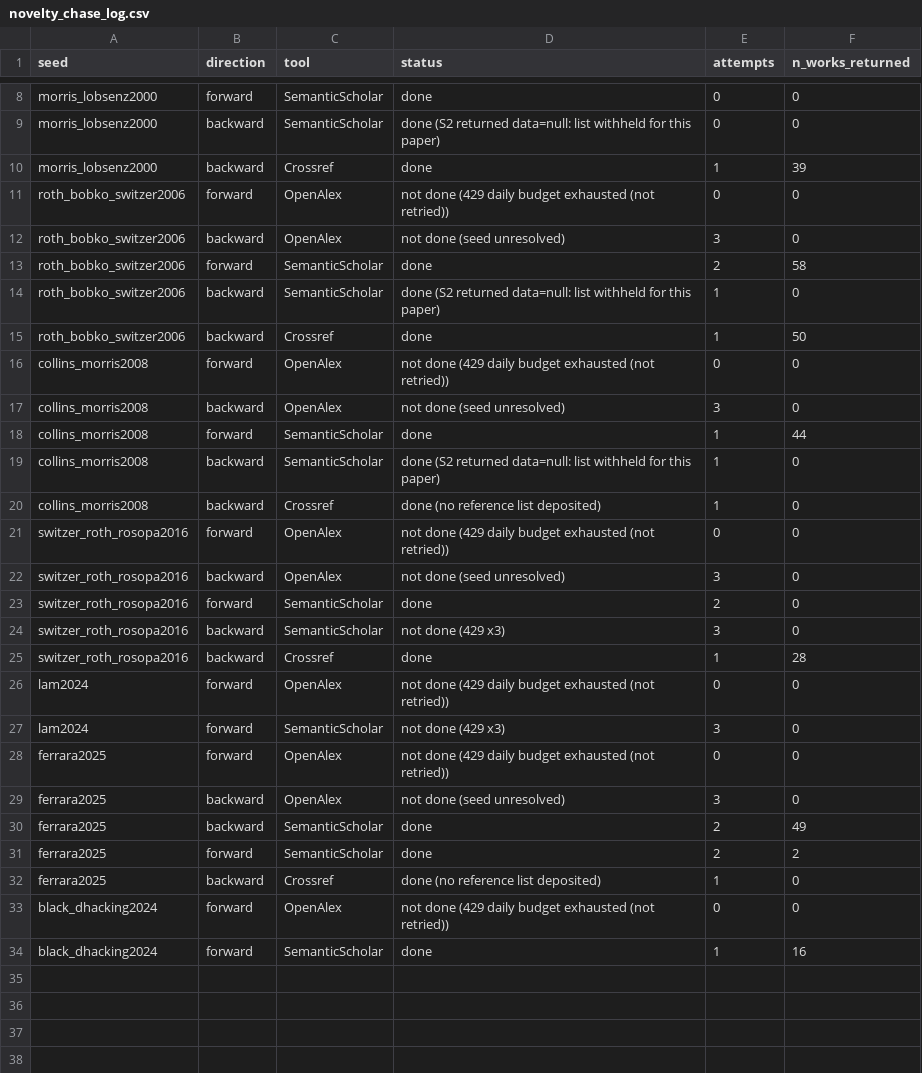
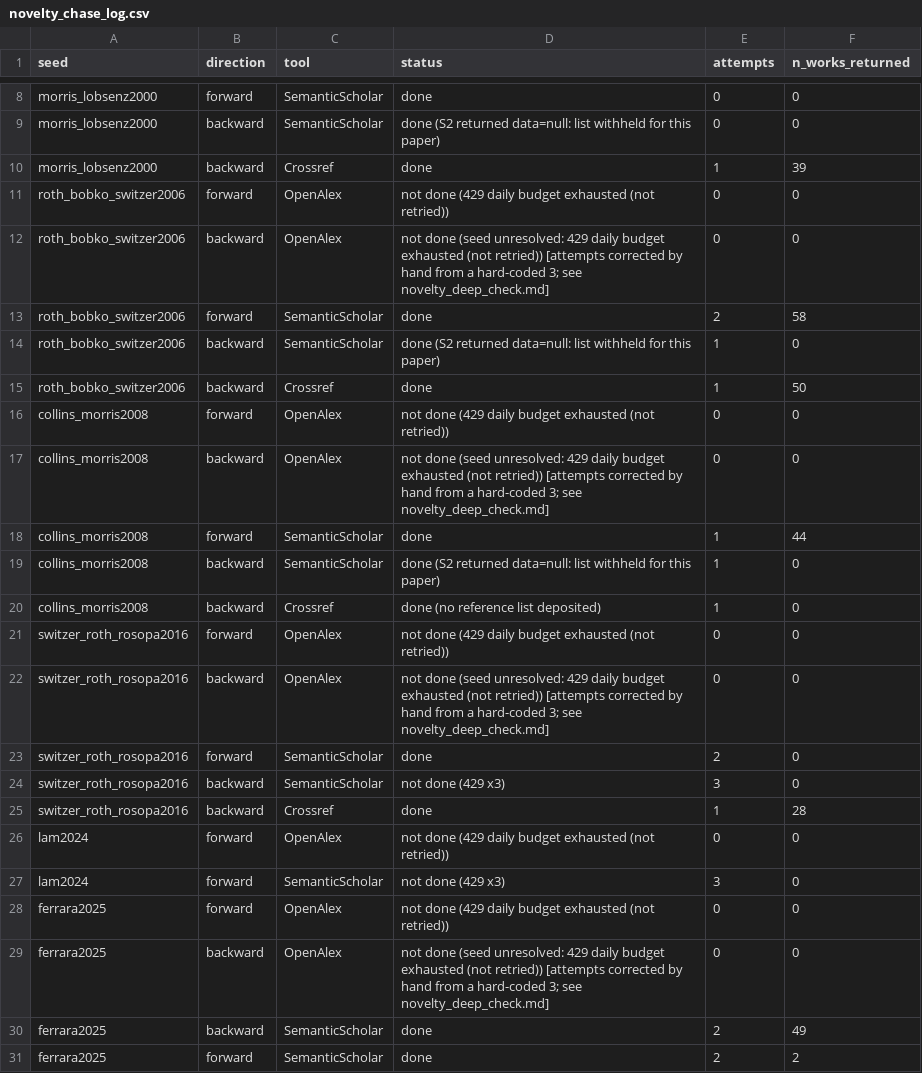
Before and after one commit to jubaeralmahmud23-ship-it/employee_monitoring_system, a CSV file: research/06_stage4/idea04/results/novelty_chase_log.csv, drawn as a sheet; only a part is shown, gaps mark what is left out; the shorter side is filled out with more unchanged rows.

```diff
--- a/research/06_stage4/idea04/results/novelty_chase_log.csv
+++ b/research/06_stage4/idea04/results/novelty_chase_log.csv
@@ -11,3 +11,3 @@ morris_lobsenz2000,backward,Crossref,done,1,39
 roth_bobko_switzer2006,forward,OpenAlex,not done (429 daily budget exhausted (not retried)),0,0
-roth_bobko_switzer2006,backward,OpenAlex,not done (seed unresolved),3,0
+roth_bobko_switzer2006,backward,OpenAlex,not done (seed unresolved: 429 daily budget exhausted (not retried)) [attempts corrected by hand from a hard-coded 3; see novelty_deep_check.md],0,0
 roth_bobko_switzer2006,forward,SemanticScholar,done,2,58
@@ -16,3 +16,3 @@ roth_bobko_switzer2006,backward,Crossref,done,1,50
 collins_morris2008,forward,OpenAlex,not done (429 daily budget exhausted (not retried)),0,0
-collins_morris2008,backward,OpenAlex,not done (seed unresolved),3,0
+collins_morris2008,backward,OpenAlex,not done (seed unresolved: 429 daily budget exhausted (not retried)) [attempts corrected by hand from a hard-coded 3; see novelty_deep_check.md],0,0
 collins_morris2008,forward,SemanticScholar,done,1,44
@@ -21,3 +21,3 @@ collins_morris2008,backward,Crossref,done (no reference list deposited),1,0
 switzer_roth_rosopa2016,forward,OpenAlex,not done (429 daily budget exhausted (not retried)),0,0
-switzer_roth_rosopa2016,backward,OpenAlex,not done (seed unresolved),3,0
+switzer_roth_rosopa2016,backward,OpenAlex,not done (seed unresolved: 429 daily budget exhausted (not retried)) [attempts corrected by hand from a hard-coded 3; see novelty_deep_check.md],0,0
 switzer_roth_rosopa2016,forward,SemanticScholar,done,2,0
@@ -28,3 +28,3 @@ lam2024,forward,SemanticScholar,not done (429 x3),3,0
 ferrara2025,forward,OpenAlex,not done (429 daily budget exhausted (not retried)),0,0
-ferrara2025,backward,OpenAlex,not done (seed unresolved),3,0
+ferrara2025,backward,OpenAlex,not done (seed unresolved: 429 daily budget exhausted (not retried)) [attempts corrected by hand from a hard-coded 3; see novelty_deep_check.md],0,0
 ferrara2025,backward,SemanticScholar,done,2,49
```
Also changed, not shown: 3 other files.
